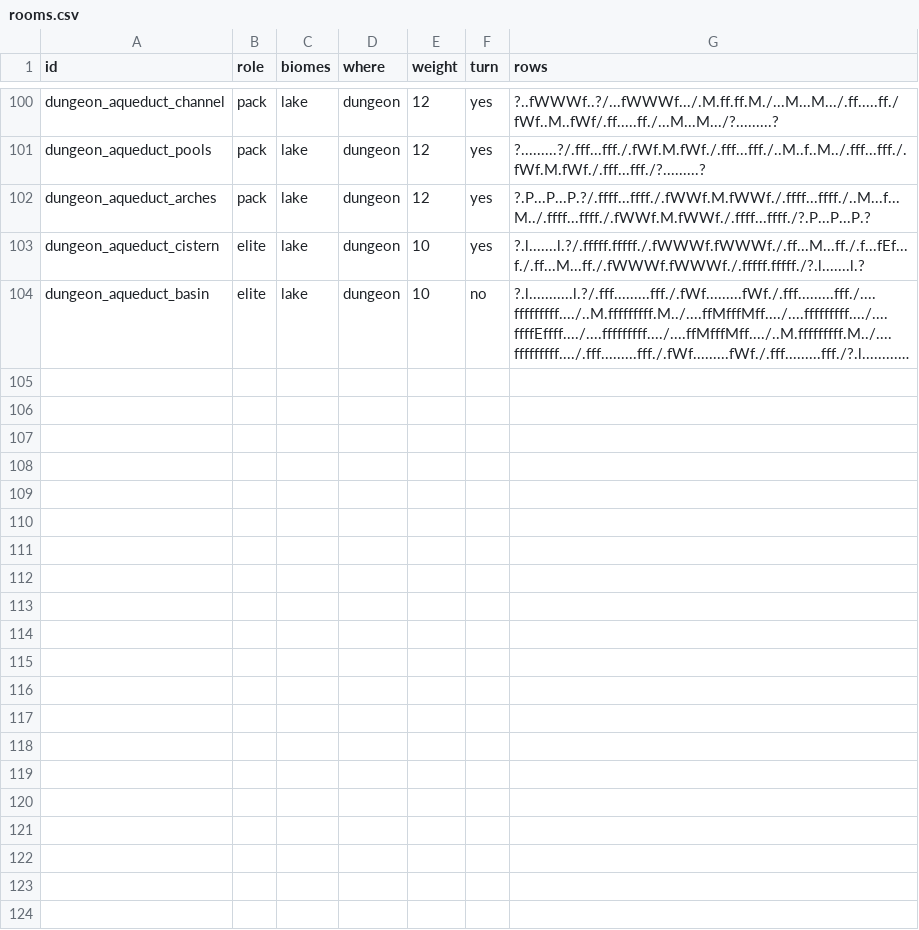
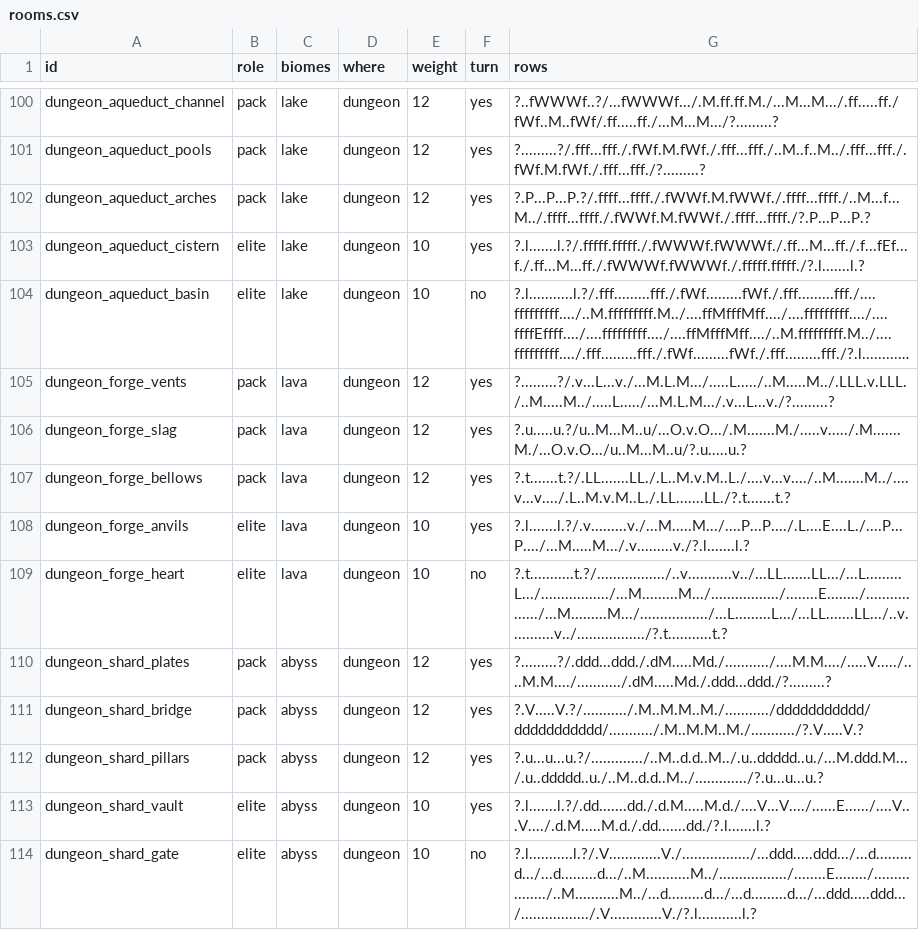
Before and after one commit to LeArc6910/pray-to, a CSV file: Assets/_Project/Data/World/rooms.csv, drawn as a sheet; only a part is shown, gaps mark what is left out; long unchanged cells end in …; the diff names each change by its address in the sheet, - before the commit and + after, or states it on an @@ line.

```diff
--- a/Assets/_Project/Data/World/rooms.csv
+++ b/Assets/_Project/Data/World/rooms.csv
+row 105: dungeon_forge_vents | pack | lava | dungeon | 12 | yes | ?.........?/.v...L...v./...M.L.M.../.....L...../..M.....M../.LLL.v.LLL./..M.....M../.....L...../...M.L.M.../.v...L...v./?.........?
+row 106: dungeon_forge_slag | pack | lava | dungeon | 12 | yes | ?.u.....u.?/u..M...M..u/...O.v.O.../.M.......M./.....v...../.M.......M./...O.v.O.../u..M...M..u/?.u.....u.?
+row 107: dungeon_forge_bellows | pack | lava | dungeon | 12 | yes | ?.t.......t.?/.LL.......LL./.L..M.v.M..L./....v...v..../..M.......M../....v...v..../.L..M.v.M..L./.LL.......LL./?.t.......t.?
+row 108: dungeon_forge_anvils | elite | lava | dungeon | 10 | yes | ?.l.......l.?/.v.........v./...M.....M.../....P...P..../.L....E....L./....P...P..../...M.....M.../.v.........v./?.l.......l.?
+row 109: dungeon_forge_heart | elite | lava | dungeon | 10 | no | ?.t...........t.?/................./..v...........v../...LL.......LL.../...L.........L.../................./...M.........M.../................./........E......../................./...M.........M.../................./...L.........L.../...LL.......LL.../..v...........v../................./?.t...........t.?
+row 110: dungeon_shard_plates | pack | abyss | dungeon | 12 | yes | ?.........?/.ddd...ddd./.dM.....Md./.........../....M.M..../.....V...../....M.M..../.........../.dM.....Md./.ddd...ddd./?.........?
+row 111: dungeon_shard_bridge | pack | abyss | dungeon | 12 | yes | ?.V.....V.?/.........../.M..M.M..M./.........../ddddddddddd/ddddddddddd/.........../.M..M.M..M./.........../?.V.....V.?
+row 112: dungeon_shard_pillars | pack | abyss | dungeon | 12 | yes | ?.u...u...u.?/............./..M..d.d..M../.u..ddddd..u./...M.ddd.M.../.u..ddddd..u./..M..d.d..M../............./?.u...u...u.?
+row 113: dungeon_shard_vault | elite | abyss | dungeon | 10 | yes | ?.l.......l.?/.dd.......dd./.d.M.....M.d./....V...V..../......E....../....V...V..../.d.M.....M.d./.dd.......dd./?.l.......l.?
+row 114: dungeon_shard_gate | elite | abyss | dungeon | 10 | no | ?.l...........l.?/.V.............V./................./...ddd.....ddd.../...d.........d.../...d.........d.../..M...........M../................./........E......../................./..M...........M../...d.........d.../...d.........d.../...ddd.....ddd.../................./.V.............V./?.l...........l.?
```
Also changed, not shown: Assets/_Project/Data/Monsters/monster_attacks.csv, Assets/_Project/Data/Monsters/monsters.csv, 21 other files.
